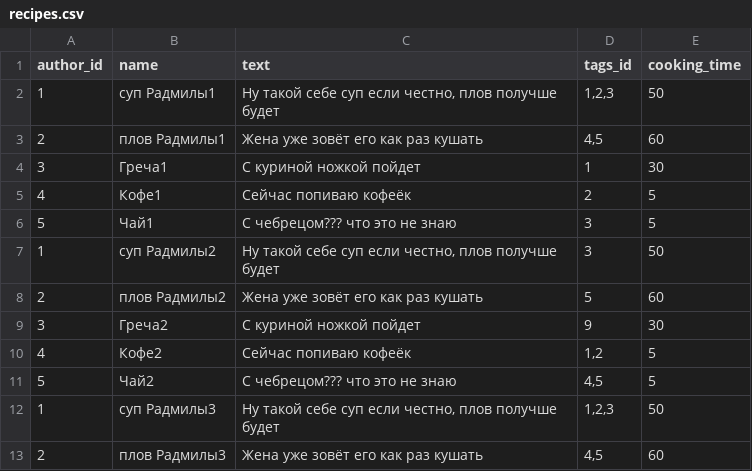
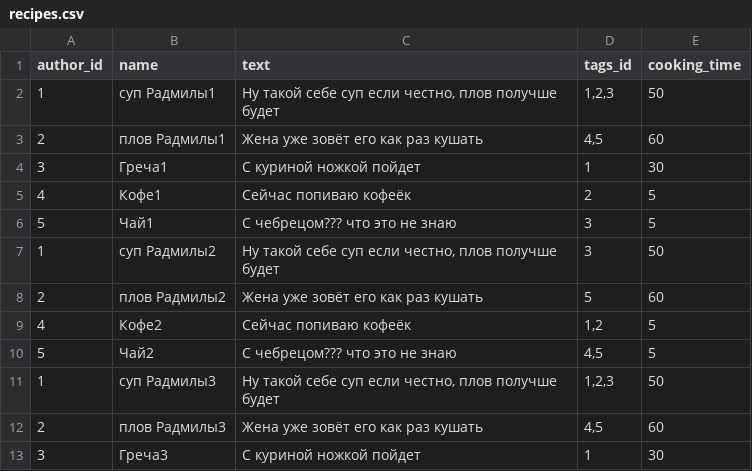
Before and after one commit to ioann7/foodgram-project-react, a CSV file: data/recipes.csv, drawn as a sheet; only a part is shown; the shorter side is filled out with more unchanged rows; the diff names each change by its address in the sheet, - before the commit and + after, or states it on an @@ line.

Commit message:
Fix data

```diff
--- a/data/recipes.csv
+++ b/data/recipes.csv
-row 9: 3 | Греча2 | С куриной ножкой пойдет | 9 | 30
```
